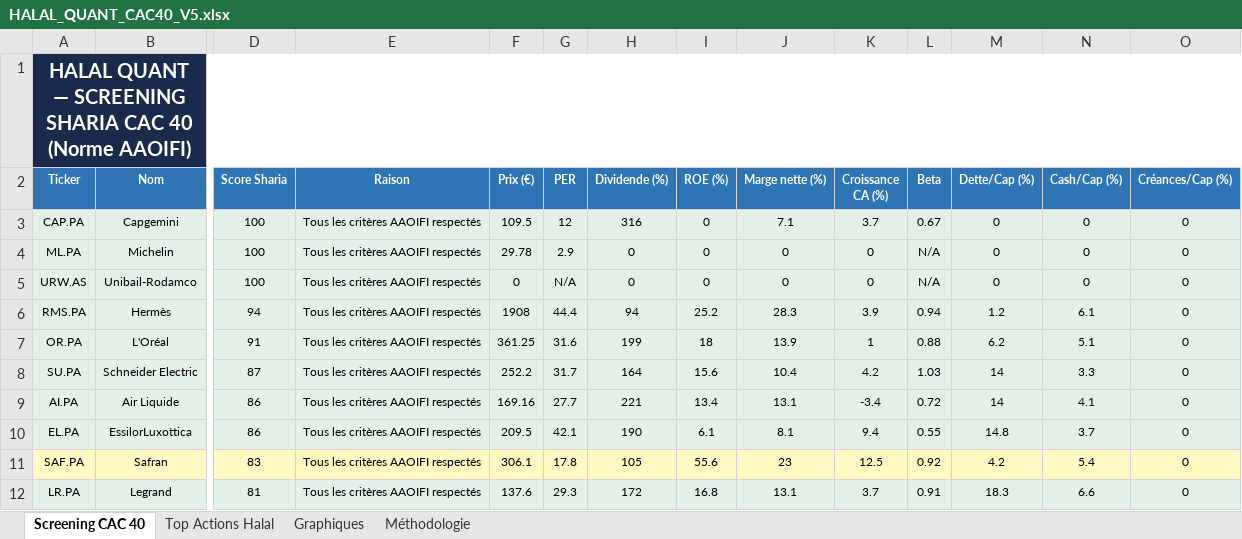
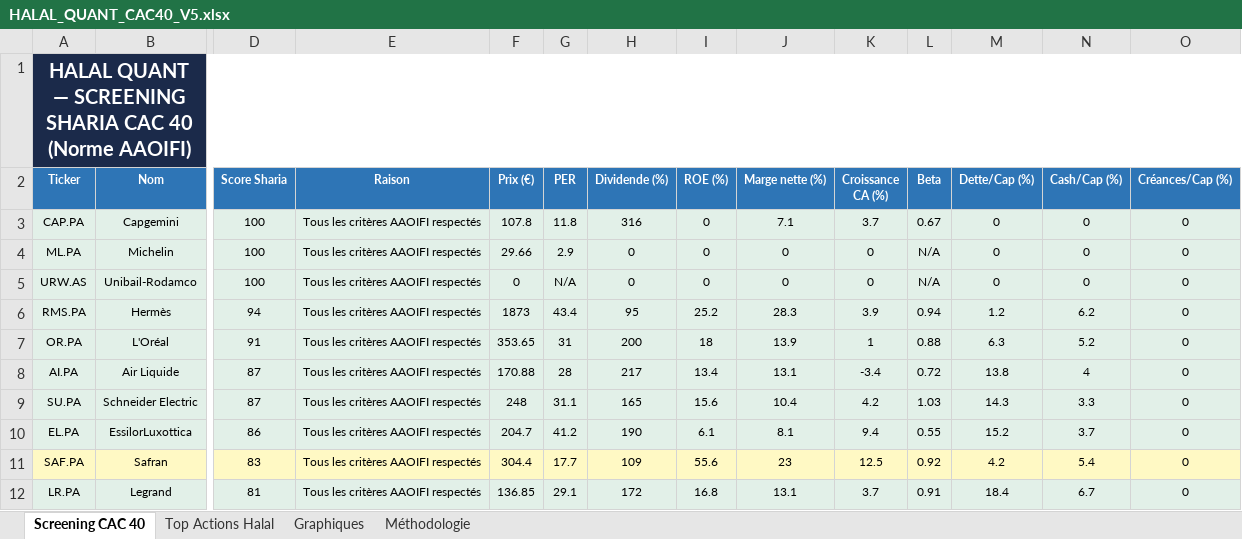
Before and after one commit to mbilah-gossene/halal-quant-screener, an Excel workbook: HALAL_QUANT_CAC40_V5.xlsx, sheet Screening CAC 40, drawn as a sheet; only a part is shown, gaps mark what is left out; values as stored, in another font and other column widths than the file's, no borders; removed rows and columns are numbered as before the commit, all else as after; rows hold the shown columns only; the diff covers the shown part only; the diff names each change by its address in the sheet, - before the commit and + after, or states it on an @@ line.

```diff
--- a/HALAL_QUANT_CAC40_V5.xlsx (sheet Screening CAC 40)
+++ b/HALAL_QUANT_CAC40_V5.xlsx (sheet Screening CAC 40)
-F3 (Prix (€)): 109.5
+F3 (Prix (€)): 107.8
-G3 (PER): 12
+G3 (PER): 11.8
-F4 (Prix (€)): 29.78
+F4 (Prix (€)): 29.66
-F6 (Prix (€)): 1908
+F6 (Prix (€)): 1873
-G6 (PER): 44.4
+G6 (PER): 43.4
-H6 (Dividende (%)): 94
+H6 (Dividende (%)): 95
-N6 (Cash/Cap (%)): 6.1
+N6 (Cash/Cap (%)): 6.2
-F7 (Prix (€)): 361.25
+F7 (Prix (€)): 353.65
-G7 (PER): 31.6
+G7 (PER): 31
-H7 (Dividende (%)): 199
+H7 (Dividende (%)): 200
-M7 (Dette/Cap (%)): 6.2
+M7 (Dette/Cap (%)): 6.3
-N7 (Cash/Cap (%)): 5.1
+N7 (Cash/Cap (%)): 5.2
+row 8: AI.PA | Air Liquide | 87 | Tous les critères AAOIFI respectés | 170.88 | 28 | 217 | 13.4 | 13.1 | -3.4 | 0.72 | 13.8 | 4 | 0
-F9 (Prix (€)): 252.2
+F9 (Prix (€)): 248
-G9 (PER): 31.7
+G9 (PER): 31.1
-H9 (Dividende (%)): 164
+H9 (Dividende (%)): 165
-M9 (Dette/Cap (%)): 14
+M9 (Dette/Cap (%)): 14.3
-row 9: AI.PA | Air Liquide | 86 | Tous les critères AAOIFI respectés | 169.16 | 27.7 | 221 | 13.4 | 13.1 | -3.4 | 0.72 | 14 | 4.1 | 0
-F10 (Prix (€)): 209.5
+F10 (Prix (€)): 204.7
-G10 (PER): 42.1
+G10 (PER): 41.2
-M10 (Dette/Cap (%)): 14.8
+M10 (Dette/Cap (%)): 15.2
-F11 (Prix (€)): 306.1
+F11 (Prix (€)): 304.4
-G11 (PER): 17.8
+G11 (PER): 17.7
-H11 (Dividende (%)): 105
+H11 (Dividende (%)): 109
-F12 (Prix (€)): 137.6
+F12 (Prix (€)): 136.85
-G12 (PER): 29.3
+G12 (PER): 29.1
-M12 (Dette/Cap (%)): 18.3
+M12 (Dette/Cap (%)): 18.4
-N12 (Cash/Cap (%)): 6.6
+N12 (Cash/Cap (%)): 6.7
```
Also changed, not shown: 2 added rows, 2 removed rows and 127 edited cells elsewhere in this sheet, sheet Top Actions Halal, sheet Graphiques, charts or pictures, 1 other file.
